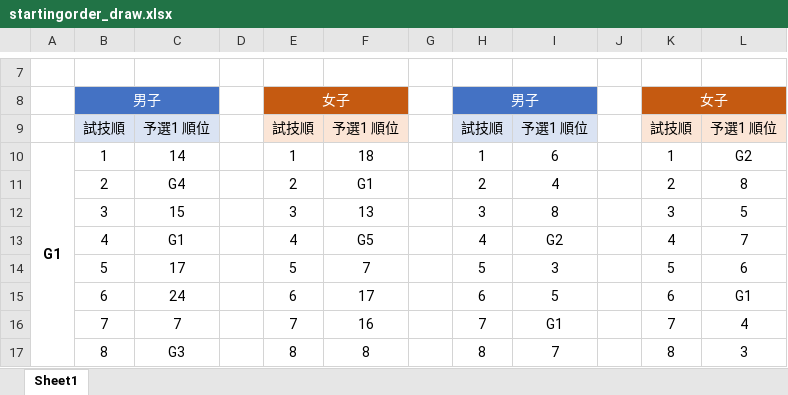
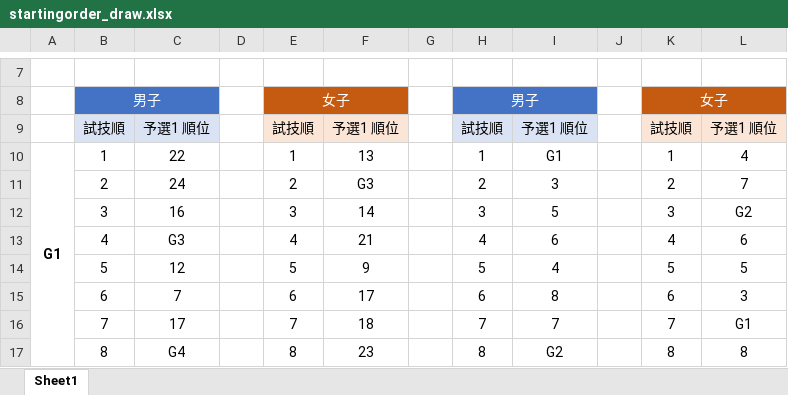
Before and after one commit to masatoix/tgnc2023, an Excel workbook: 01_Docs/03_StartingOrder/startingorder_draw.xlsx, sheet Sheet1, drawn as a sheet; only a part is shown, gaps mark what is left out; values as stored, in another font and other column widths than the file's, no borders; charts and pictures not drawn; the diff covers the shown part only; the diff names each change by its address in the sheet, - before the commit and + after, or states it on an @@ line.

Commit message:
re-draw for 60th

```diff
--- a/01_Docs/03_StartingOrder/startingorder_draw.xlsx (sheet Sheet1)
+++ b/01_Docs/03_StartingOrder/startingorder_draw.xlsx (sheet Sheet1)
-C10: 14
+C10: 22
-F10: 18
+F10: 13
-I10: 6
+I10: G1
-L10: G2
+L10: 4
-C11: G4
+C11: 24
-F11: G1
+F11: G3
-I11: 4
+I11: 3
-L11: 8
+L11: 7
-C12: 15
+C12: 16
-F12: 13
+F12: 14
-I12: 8
+I12: 5
-L12: 5
+L12: G2
-C13: G1
+C13: G3
-F13: G5
+F13: 21
-I13: G2
+I13: 6
-L13: 7
+L13: 6
-C14: 17
+C14: 12
-F14: 7
+F14: 9
-I14: 3
+I14: 4
-L14: 6
+L14: 5
-C15: 24
+C15: 7
-I15: 5
+I15: 8
-L15: G1
+L15: 3
-C16: 7
+C16: 17
-F16: 16
+F16: 18
-I16: G1
+I16: 7
-L16: 4
+L16: G1
-C17: G3
+C17: G4
-F17: 8
+F17: 23
-I17: 7
+I17: G2
-L17: 3
+L17: 8
```
Also changed, not shown: 44 edited cells elsewhere in this sheet.
